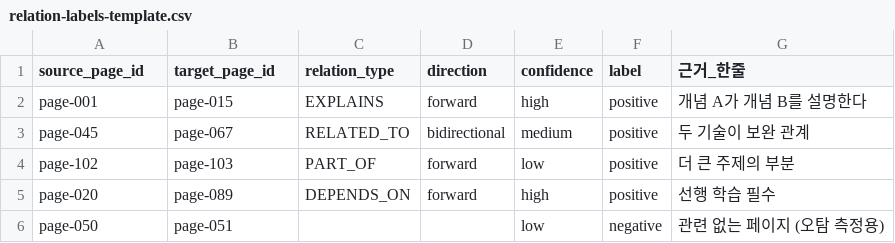
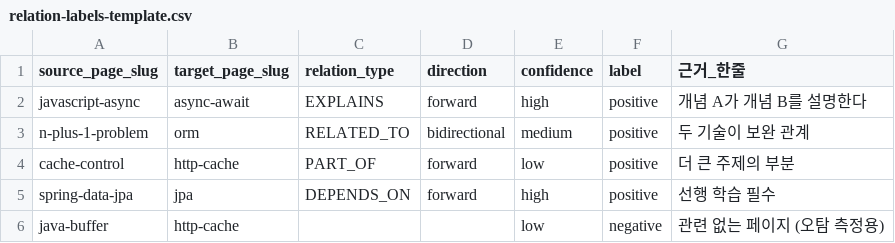
Before and after one commit to 0-virus/ZeroWiki, a CSV file: evaluation/relation-labels-template.csv, drawn as a sheet.

```diff
--- a/evaluation/relation-labels-template.csv
+++ b/evaluation/relation-labels-template.csv
@@ -1,6 +1,6 @@
-source_page_id,target_page_id,relation_type,direction,confidence,label,근거_한줄
-page-001,page-015,EXPLAINS,forward,high,positive,개념 A가 개념 B를 설명한다
-page-045,page-067,RELATED_TO,bidirectional,medium,positive,두 기술이 보완 관계
-page-102,page-103,PART_OF,forward,low,positive,더 큰 주제의 부분
-page-020,page-089,DEPENDS_ON,forward,high,positive,선행 학습 필수
-page-050,page-051,,,low,negative,관련 없는 페이지 (오탐 측정용)
+source_page_slug,target_page_slug,relation_type,direction,confidence,label,근거_한줄
+javascript-async,async-await,EXPLAINS,forward,high,positive,개념 A가 개념 B를 설명한다
+n-plus-1-problem,orm,RELATED_TO,bidirectional,medium,positive,두 기술이 보완 관계
+cache-control,http-cache,PART_OF,forward,low,positive,더 큰 주제의 부분
+spring-data-jpa,jpa,DEPENDS_ON,forward,high,positive,선행 학습 필수
+java-buffer,http-cache,,,low,negative,관련 없는 페이지 (오탐 측정용)
```
Also changed, not shown: evaluation/contradiction-labels-template.csv, 33 other files.
